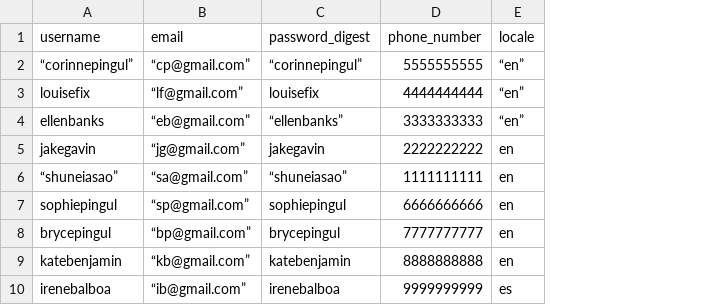
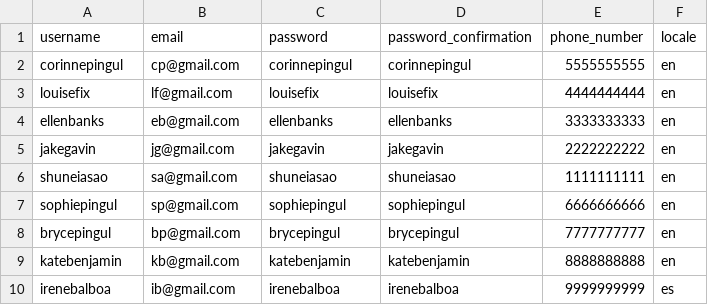
Before and after one commit to corinnepingul/ada-capstone, a CSV file: db/users.csv, drawn as a sheet; addresses are those after the commit; the diff names each change by its address in the sheet, - before the commit and + after, or states it on an @@ line.

```diff
--- a/db/users.csv
+++ b/db/users.csv
+column D (password_confirmation), rows 2-10: corinnepingul | louisefix | ellenbanks | jakegavin | shuneiasao | sophiepingul | brycepingul | katebenjamin | irenebalboa
-C1: password_digest
+C1: password
-A2 (username): “corinnepingul”
+A2 (username): corinnepingul
-B2 (email): “cp@gmail.com”
+B2 (email): cp@gmail.com
-C2 (password): “corinnepingul”
+C2 (password): corinnepingul
-F2:F4 (locale): “en”
+F2:F4 (locale): en
-B3 (email): “lf@gmail.com”
+B3 (email): lf@gmail.com
-B4 (email): “eb@gmail.com”
+B4 (email): eb@gmail.com
-C4 (password): “ellenbanks”
+C4 (password): ellenbanks
-B5 (email): “jg@gmail.com”
+B5 (email): jg@gmail.com
-A6 (username): “shuneiasao”
+A6 (username): shuneiasao
-B6 (email): “sa@gmail.com”
+B6 (email): sa@gmail.com
-C6 (password): “shuneiasao”
+C6 (password): shuneiasao
-B7 (email): “sp@gmail.com”
+B7 (email): sp@gmail.com
-B8 (email): “bp@gmail.com”
+B8 (email): bp@gmail.com
-B9 (email): “kb@gmail.com”
+B9 (email): kb@gmail.com
-B10 (email): “ib@gmail.com”
+B10 (email): ib@gmail.com
```
Also changed, not shown: 2 other files.
